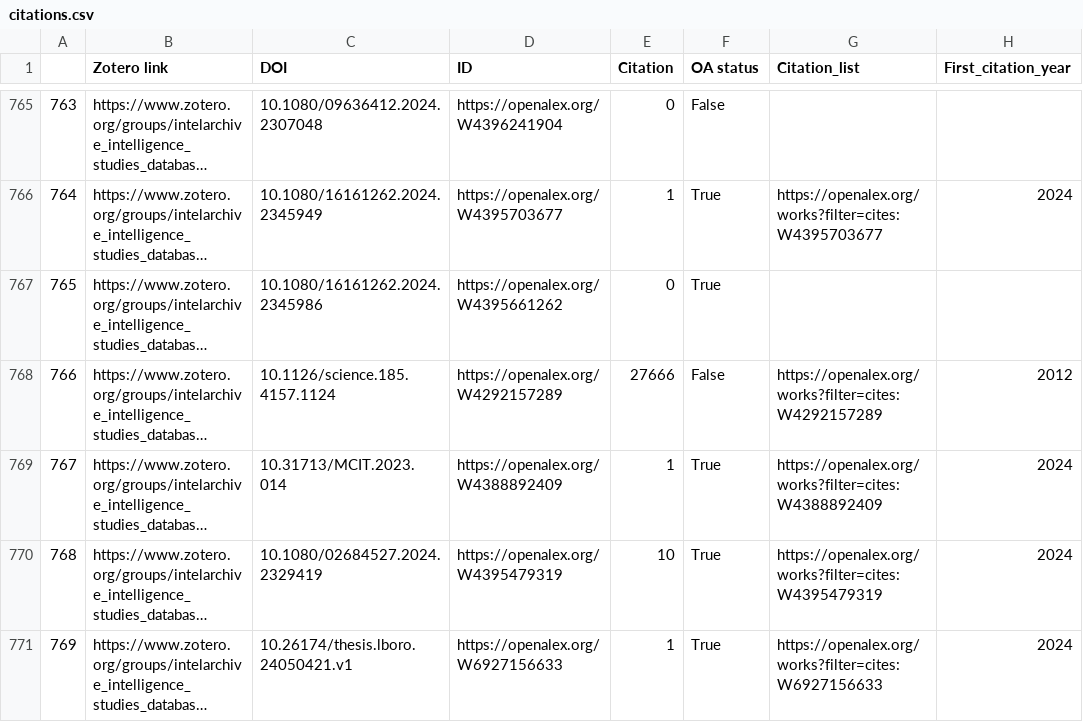
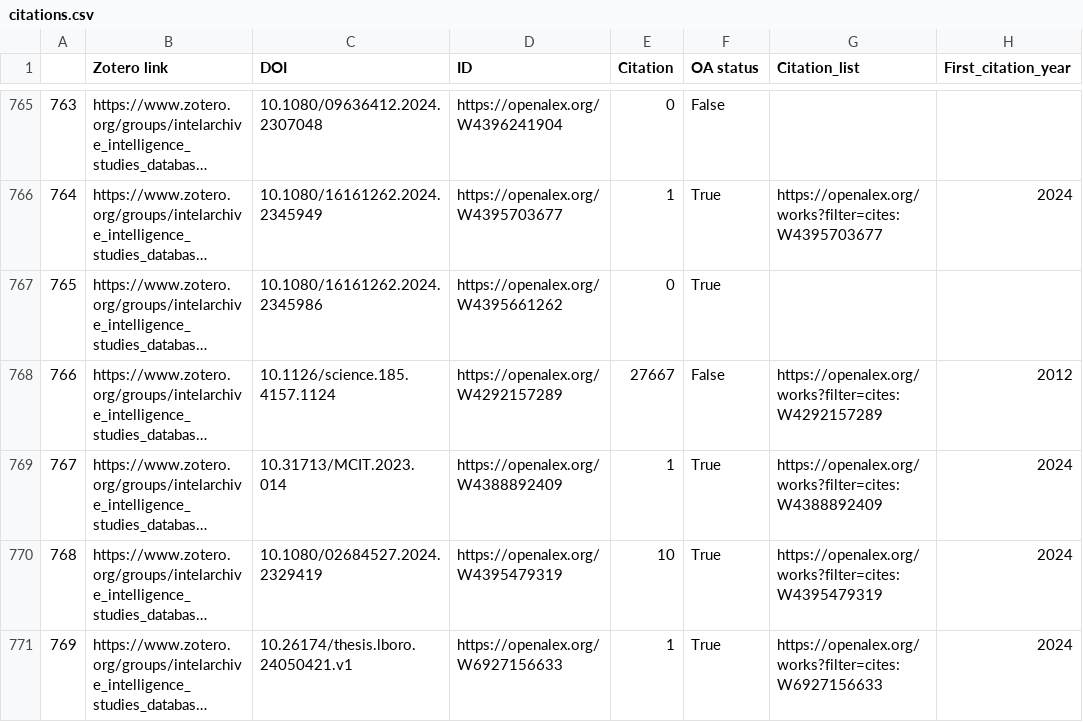
Before and after one commit to yusufaliozkan/clone-zotero-intelligence-bibliography, a CSV file: citations.csv, drawn as a sheet; only a part is shown, gaps mark what is left out; long unchanged cells end in …; the diff covers the shown part only; the diff names each change by its address in the sheet, - before the commit and + after, or states it on an @@ line.

Commit message:
Update Zotero data

```diff
--- a/citations.csv
+++ b/citations.csv
-E768 (Citation): 27666
+E768 (Citation): 27667
```
Also changed, not shown: 7 edited cells elsewhere in this file.
